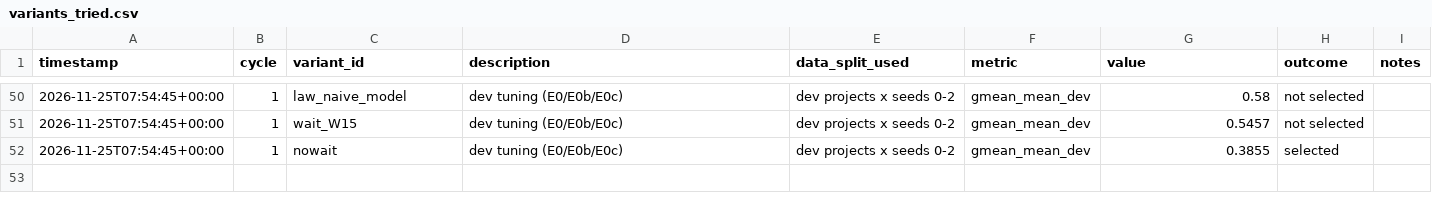
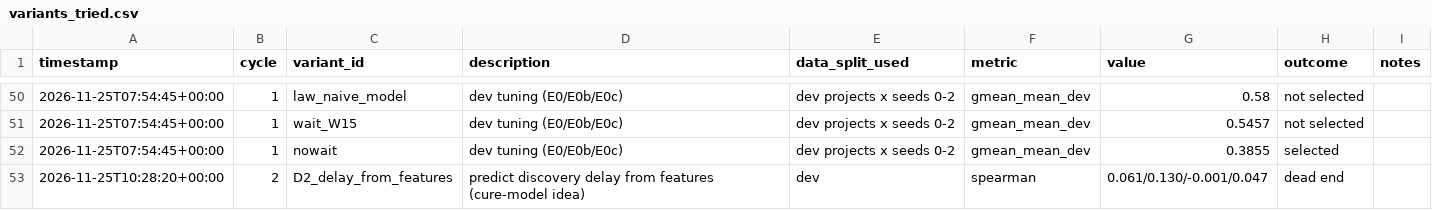
Before and after one commit to Bhargavteja-9779/p_c1_15, a CSV file: project/state/variants_tried.csv, drawn as a sheet; only a part is shown, gaps mark what is left out; the diff names each change by its address in the sheet, - before the commit and + after, or states it on an @@ line.

```diff
--- a/project/state/variants_tried.csv
+++ b/project/state/variants_tried.csv
+row 53: 2026-11-25T10:28:20+00:00 | 2 | D2_delay_from_features | predict discovery delay from features (cure-model idea) | dev | spearman | 0.061/0.130/-0.001/0.047 | dead end
```
Also changed, not shown: 18 other files.
